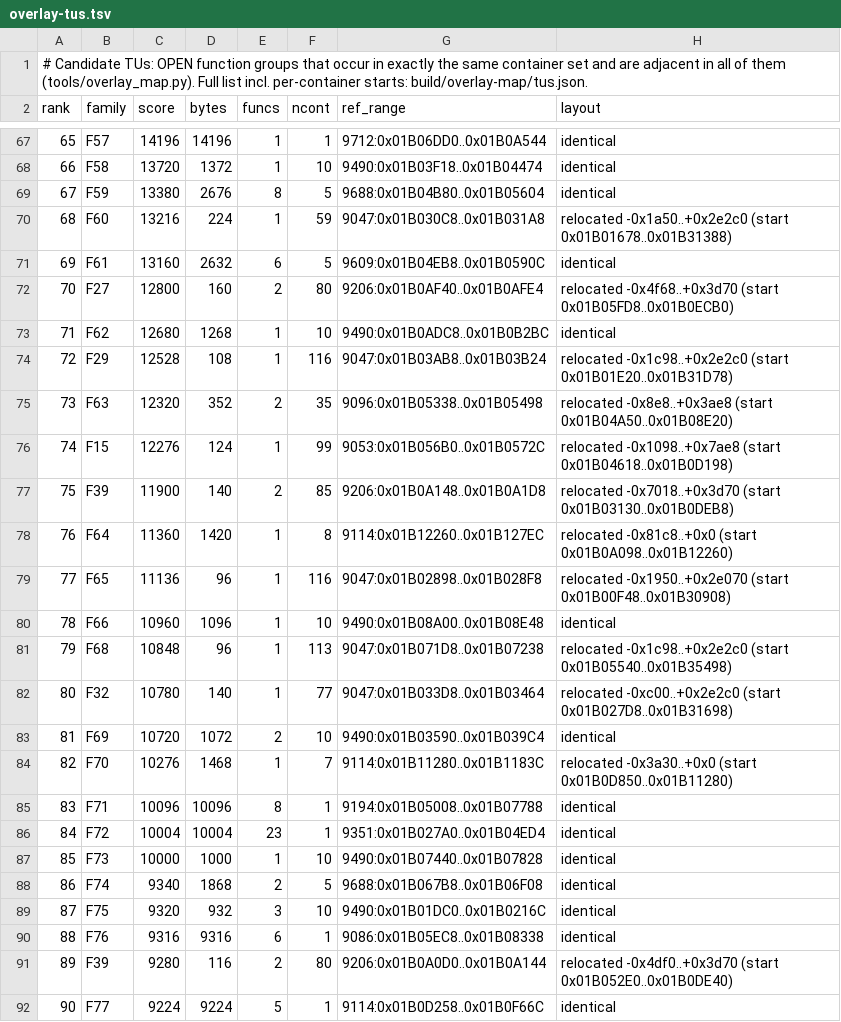
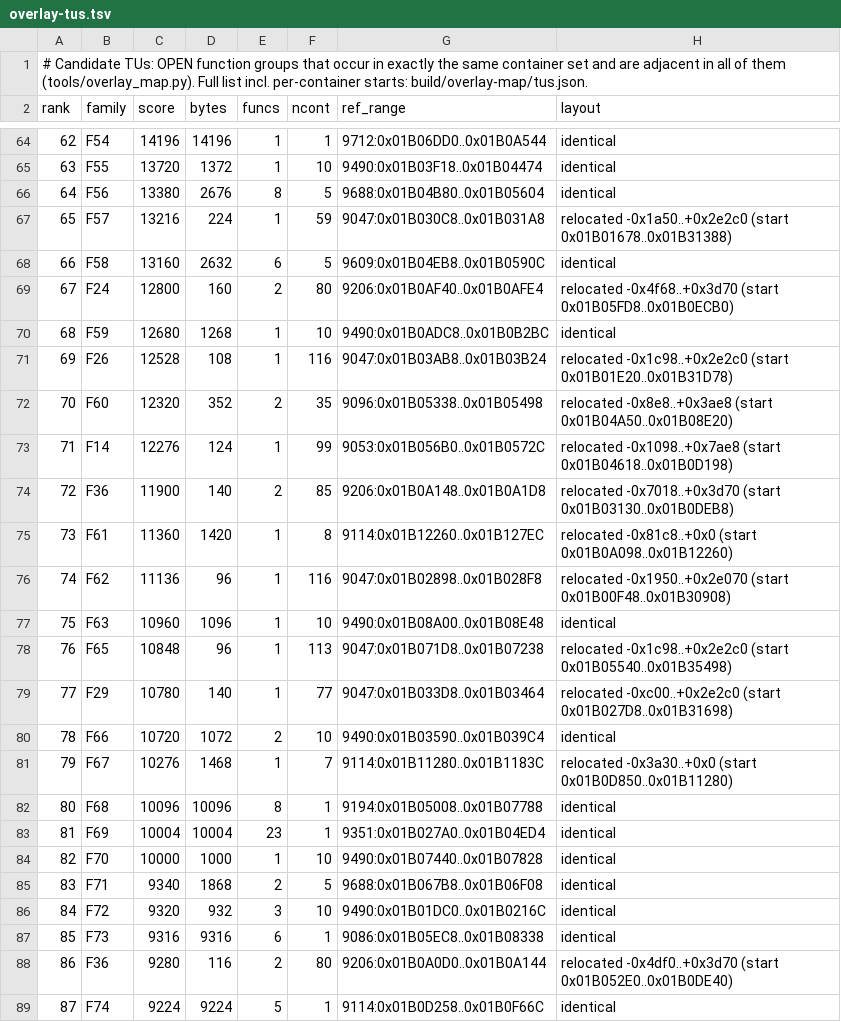
Before and after one commit to khasinski/final-fantasy-x-decomp, a TSV file: docs/overlay-tus.tsv, drawn as a sheet; only a part is shown, gaps mark what is left out; addresses are those after the commit; the diff covers the shown part only; the diff names each change by its address in the sheet, - before the commit and + after, or states it on an @@ line.

```diff
--- a/docs/overlay-tus.tsv
+++ b/docs/overlay-tus.tsv
@@ column A (rank) renumbered between rows 15 and 99 @@
-B64 (family): F57
+B64 (family): F54
-B65 (family): F58
+B65 (family): F55
-B66 (family): F59
+B66 (family): F56
-B67 (family): F60
+B67 (family): F57
-B68 (family): F61
+B68 (family): F58
-B69 (family): F27
+B69 (family): F24
-B70 (family): F62
+B70 (family): F59
-B71 (family): F29
+B71 (family): F26
-B72 (family): F63
+B72 (family): F60
-B73 (family): F15
+B73 (family): F14
-B74 (family): F39
+B74 (family): F36
-B75 (family): F64
+B75 (family): F61
-B76 (family): F65
+B76 (family): F62
-B77 (family): F66
+B77 (family): F63
-B78 (family): F68
+B78 (family): F65
-B79 (family): F32
+B79 (family): F29
-B80 (family): F69
+B80 (family): F66
-B81 (family): F70
+B81 (family): F67
-B82 (family): F71
+B82 (family): F68
-B83 (family): F72
+B83 (family): F69
-B84 (family): F73
+B84 (family): F70
-B85 (family): F74
+B85 (family): F71
-B86 (family): F75
+B86 (family): F72
-B87 (family): F76
+B87 (family): F73
-B88 (family): F39
+B88 (family): F36
-B89 (family): F77
+B89 (family): F74
```
Also changed, not shown: 3 added rows, 3 removed rows and 54 edited cells elsewhere in this file, docs/overlay-ranking.tsv, 5 other files.
